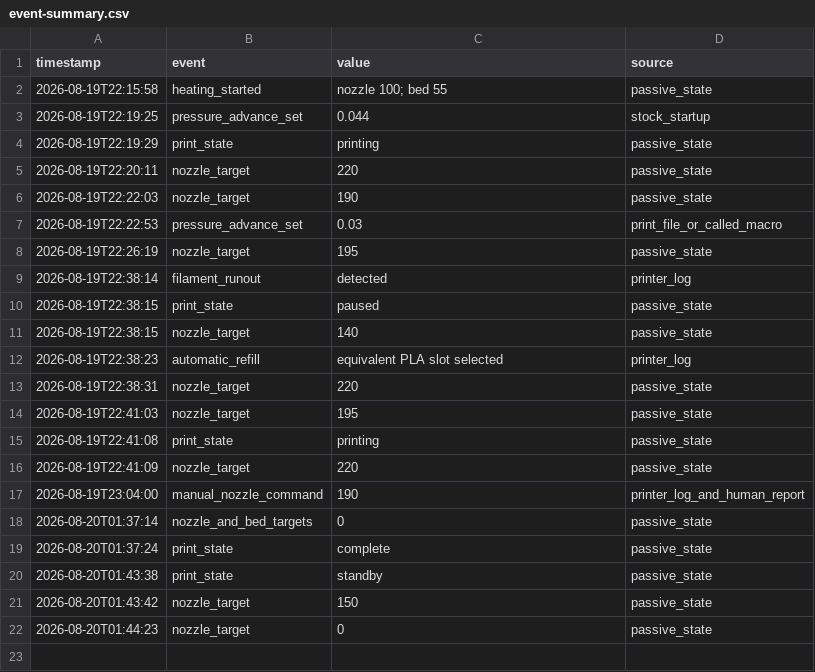
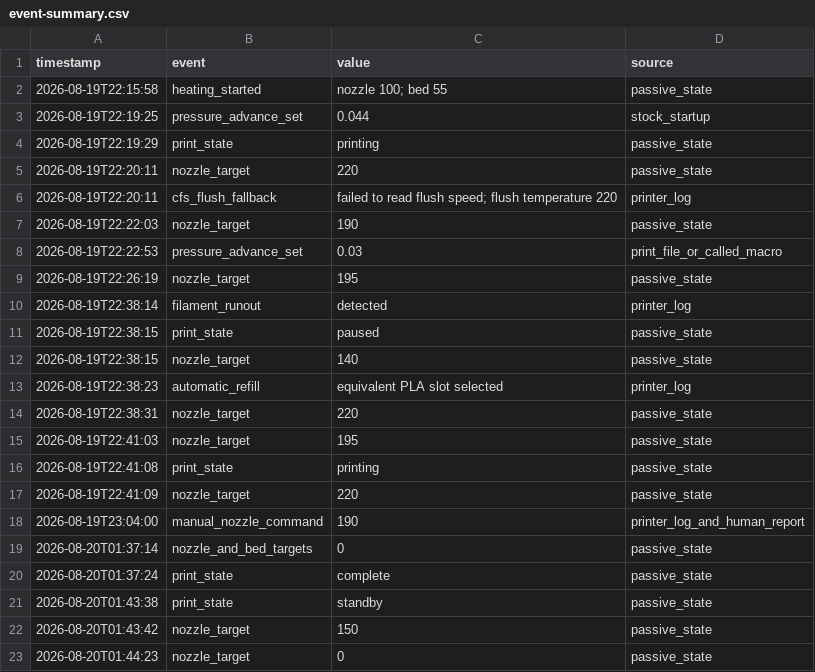
Before and after one commit to TomassonJW/k1-max-cfs-root-toolkit, a CSV file: inventory/redacted/20260819-215124-long/event-summary.csv, drawn as a sheet.

Commit message:
expand CFS temperature diagnosis

```diff
--- a/inventory/redacted/20260819-215124-long/event-summary.csv
+++ b/inventory/redacted/20260819-215124-long/event-summary.csv
@@ -5,2 +5,3 @@ timestamp,event,value,source
 2026-08-19T22:20:11,nozzle_target,220,passive_state
+2026-08-19T22:20:11,cfs_flush_fallback,"failed to read flush speed; flush temperature 220",printer_log
 2026-08-19T22:22:03,nozzle_target,190,passive_state
```
Also changed, not shown: 4 other files.
